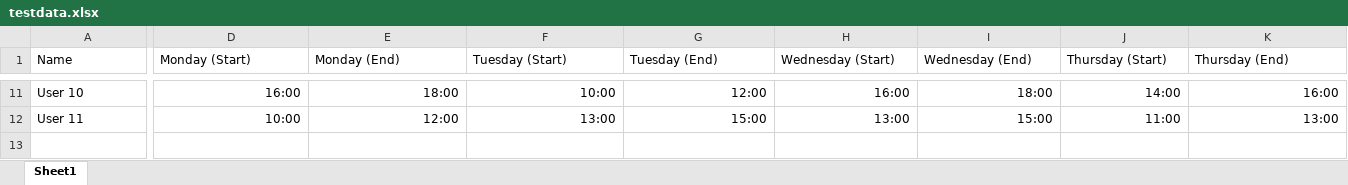
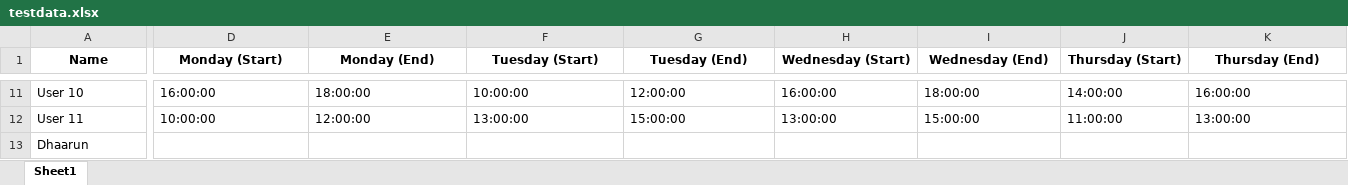
Before and after one commit to Sai3Karthi/ImagineerX, an Excel workbook: get_calendar_info/testdata.xlsx, sheet Sheet1, drawn as a sheet; only a part is shown, gaps mark what is left out; values as stored, in another font and other column widths than the file's, no borders; rows hold the shown columns only; the diff covers the shown part only; the diff names each change by its address in the sheet, - before the commit and + after, or states it on an @@ line.

```diff
--- a/get_calendar_info/testdata.xlsx (sheet Sheet1)
+++ b/get_calendar_info/testdata.xlsx (sheet Sheet1)
@@ A1:K1 bold: off → on, alignment: left → center @@
-D11 (Monday (Start)): 16:00
+D11 (Monday (Start)): 16:00:00
-E11 (Monday (End)): 18:00
+E11 (Monday (End)): 18:00:00
-F11 (Tuesday (Start)): 10:00
+F11 (Tuesday (Start)): 10:00:00
-G11 (Tuesday (End)): 12:00
+G11 (Tuesday (End)): 12:00:00
-H11 (Wednesday (Start)): 16:00
+H11 (Wednesday (Start)): 16:00:00
-I11 (Wednesday (End)): 18:00
+I11 (Wednesday (End)): 18:00:00
-J11 (Thursday (Start)): 14:00
+J11 (Thursday (Start)): 14:00:00
-K11 (Thursday (End)): 16:00
+K11 (Thursday (End)): 16:00:00
-D12 (Monday (Start)): 10:00
+D12 (Monday (Start)): 10:00:00
-E12 (Monday (End)): 12:00
+E12 (Monday (End)): 12:00:00
-F12 (Tuesday (Start)): 13:00
+F12 (Tuesday (Start)): 13:00:00
-G12 (Tuesday (End)): 15:00
+G12 (Tuesday (End)): 15:00:00
-H12 (Wednesday (Start)): 13:00
+H12 (Wednesday (Start)): 13:00:00
-I12 (Wednesday (End)): 15:00
+I12 (Wednesday (End)): 15:00:00
-J12 (Thursday (Start)): 11:00
+J12 (Thursday (Start)): 11:00:00
-K12 (Thursday (End)): 13:00
+K12 (Thursday (End)): 13:00:00
+row 13: Dhaarun
```
Also changed, not shown: 94 edited cells and cell formats elsewhere in this sheet, 2 other files.
